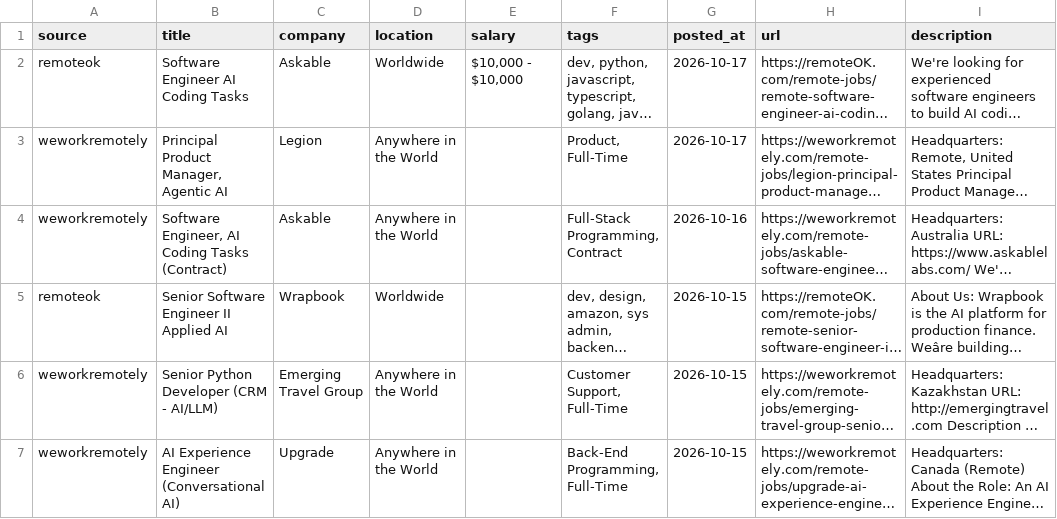
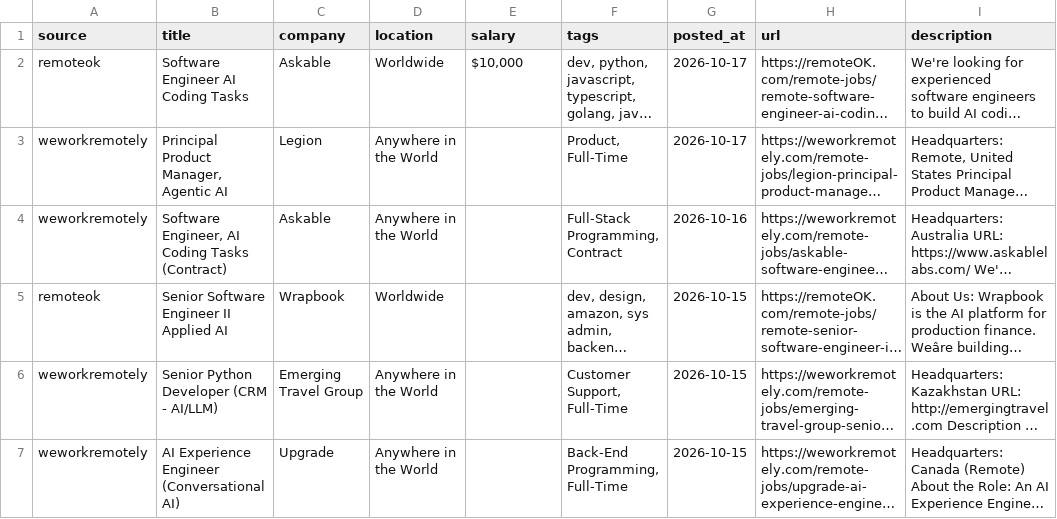
Before and after one commit to alexanderimanuel/remote-jobs-scraper, a CSV file: data/sample.csv, drawn as a sheet; only a part is shown; long unchanged cells end in …; the diff names each change by its address in the sheet, - before the commit and + after, or states it on an @@ line.

```diff
--- a/data/sample.csv
+++ b/data/sample.csv
-E2 (salary): $10,000 - $10,000
+E2 (salary): $10,000
```
Also changed, not shown: 3 other files.
